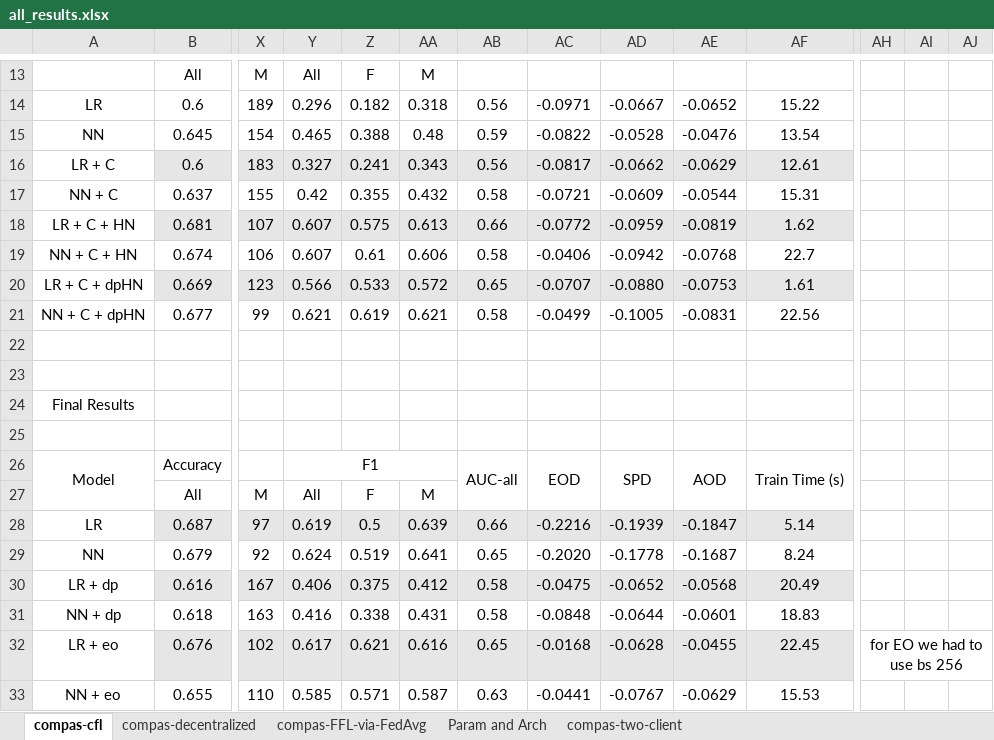
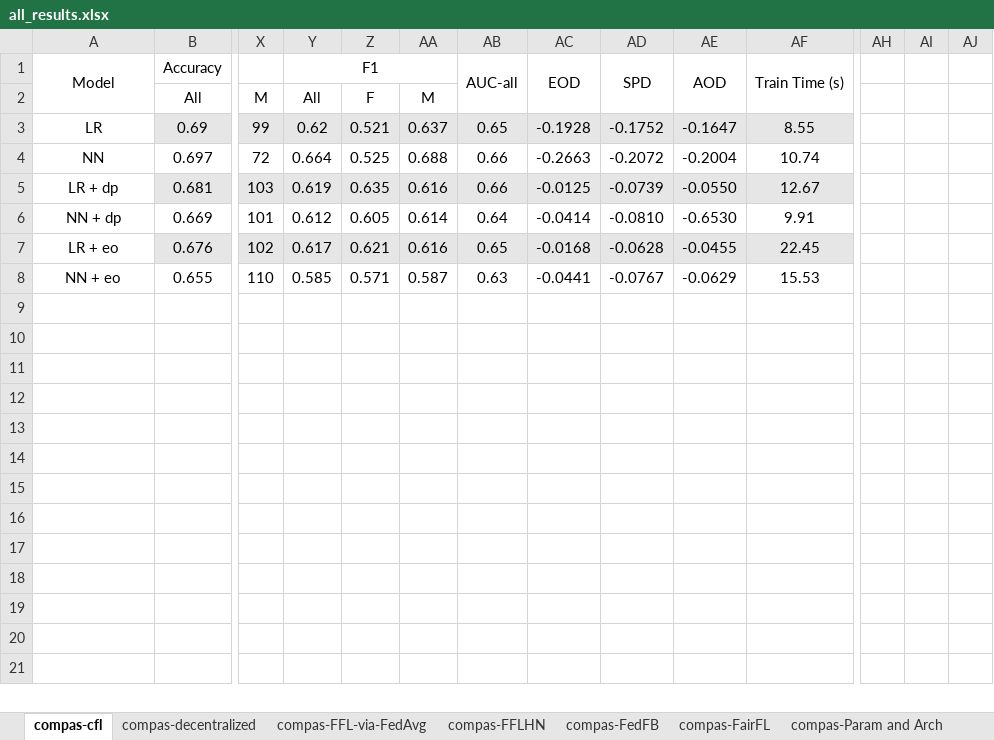
Before and after one commit to alycia-noel/Robust-PFL-Under-Fairness-Heterogeneity, an Excel workbook: experiments/compas/results/all_results.xlsx, sheet compas-cfl, drawn as a sheet; only a part is shown, gaps mark what is left out; values as stored, in another font and other column widths than the file's, no borders; removed rows and columns are numbered as before the commit, all else as after; rows hold the shown columns only; the diff covers the shown part only; the diff names each change by its address in the sheet, - before the commit and + after, or states it on an @@ line.

```diff
--- a/experiments/compas/results/all_results.xlsx (sheet compas-cfl)
+++ b/experiments/compas/results/all_results.xlsx (sheet compas-cfl)
-sheet tab: Param and Arch
+sheet tab: compas-Param and Arch
-sheet tab: compas-two-client
+sheet tab: compas-FFLHN
+sheet tab: compas-FedFB
+sheet tab: compas-FairFL
@@ sheet tab order changed: compas-cfl | compas-decentralized | compas-FFL-via-FedAvg | compas-FFLHN | compas-FedFB | compas-FairFL | compas-Param and Arch @@
-row 13:  | All | M | All | F | M
-row 14: LR | 0.6 | 189 | 0.296 | 0.182 | 0.318 | 0.56 | -0.0971 | -0.0667 | -0.0652 | 15.22
-row 15: NN | 0.645 | 154 | 0.465 | 0.388 | 0.48 | 0.59 | -0.0822 | -0.0528 | -0.0476 | 13.54
-row 16: LR + C | 0.6 | 183 | 0.327 | 0.241 | 0.343 | 0.56 | -0.0817 | -0.0662 | -0.0629 | 12.61
-row 17: NN + C | 0.637 | 155 | 0.42 | 0.355 | 0.432 | 0.58 | -0.0721 | -0.0609 | -0.0544 | 15.31
-row 18: LR + C + HN | 0.681 | 107 | 0.607 | 0.575 | 0.613 | 0.66 | -0.0772 | -0.0959 | -0.0819 | 1.62
-row 19: NN + C + HN | 0.674 | 106 | 0.607 | 0.61 | 0.606 | 0.58 | -0.0406 | -0.0942 | -0.0768 | 22.7
-row 20: LR + C + dpHN | 0.669 | 123 | 0.566 | 0.533 | 0.572 | 0.65 | -0.0707 | -0.0880 | -0.0753 | 1.61
-row 21: NN + C + dpHN | 0.677 | 99 | 0.621 | 0.619 | 0.621 | 0.58 | -0.0499 | -0.1005 | -0.0831 | 22.56
-row 22: (empty)
-row 23: (empty)
-row 24: Final Results
-row 25: (empty)
-row 28: LR | 0.687 | 97 | 0.619 | 0.5 | 0.639 | 0.66 | -0.2216 | -0.1939 | -0.1847 | 5.14
-row 29: NN | 0.679 | 92 | 0.624 | 0.519 | 0.641 | 0.65 | -0.2020 | -0.1778 | -0.1687 | 8.24
-row 30: LR + dp | 0.616 | 167 | 0.406 | 0.375 | 0.412 | 0.58 | -0.0475 | -0.0652 | -0.0568 | 20.49
-row 31: NN + dp | 0.618 | 163 | 0.416 | 0.338 | 0.431 | 0.58 | -0.0848 | -0.0644 | -0.0601 | 18.83
+row 3: LR | 0.69 | 99 | 0.62 | 0.521 | 0.637 | 0.65 | -0.1928 | -0.1752 | -0.1647 | 8.55
+row 4: NN | 0.697 | 72 | 0.664 | 0.525 | 0.688 | 0.66 | -0.2663 | -0.2072 | -0.2004 | 10.74
+row 5: LR + dp | 0.681 | 103 | 0.619 | 0.635 | 0.616 | 0.66 | -0.0125 | -0.0739 | -0.0550 | 12.67
+row 6: NN + dp | 0.669 | 101 | 0.612 | 0.605 | 0.614 | 0.64 | -0.0414 | -0.0810 | -0.6530 | 9.91
-AH7: for EO we had to use bs 256
+AH7: (empty)
-AH32:AJ32 merged
```
Also changed, not shown: 12 removed rows elsewhere in this sheet, sheet compas-FFLHN, sheet compas-FFL-via-FedAvg, sheet compas-decentralized, sheet compas-Param and Arch, hidden cells, 7 other files.
